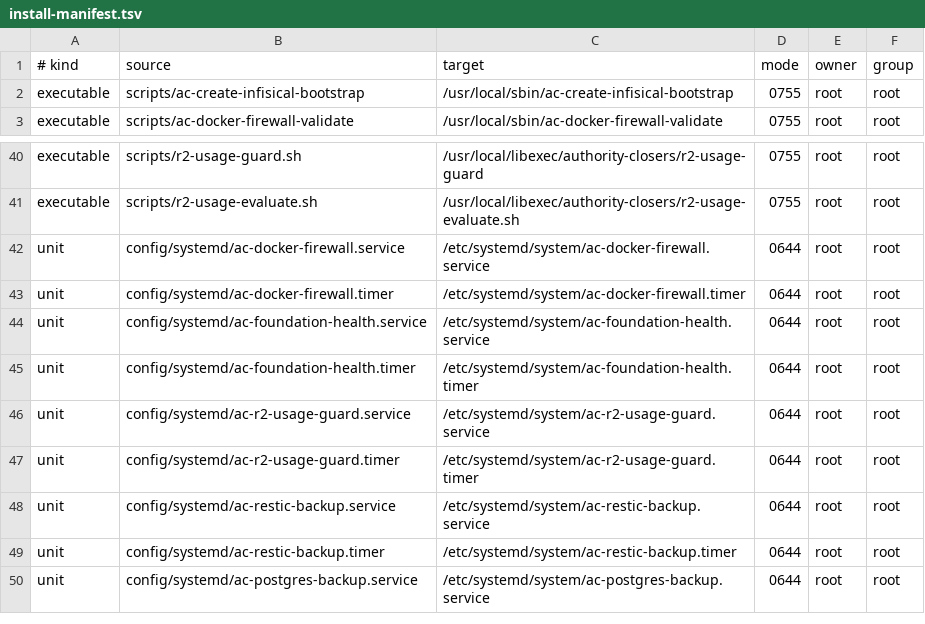
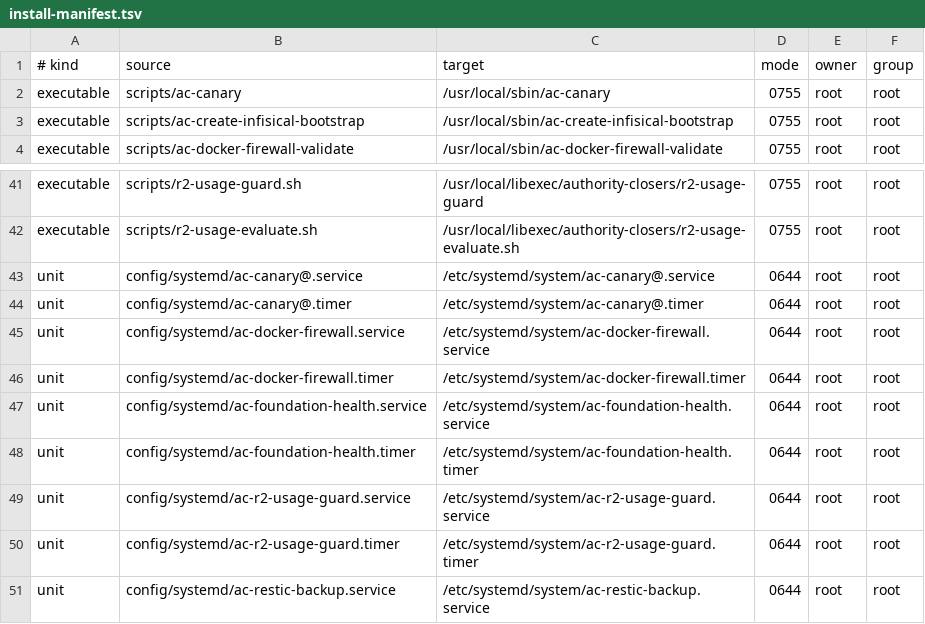
Before and after one commit to authorityclosers/authority-closers-platform, a TSV file: infra/vps-foundation/config/release/install-manifest.tsv, drawn as a sheet; only a part is shown, gaps mark what is left out; the shorter side is filled out with more unchanged rows; the diff names each change by its address in the sheet, - before the commit and + after, or states it on an @@ line.

Commit message:
Add scheduled canary timers
Co-Authored-By: Paperclip <noreply@paperclip.ing>

```diff
--- a/infra/vps-foundation/config/release/install-manifest.tsv
+++ b/infra/vps-foundation/config/release/install-manifest.tsv
+row 2: executable | scripts/ac-canary | /usr/local/sbin/ac-canary | 0755 | root | root
+row 43: unit | config/systemd/ac-canary@.service | /etc/systemd/system/ac-canary@.service | 0644 | root | root
+row 44: unit | config/systemd/ac-canary@.timer | /etc/systemd/system/ac-canary@.timer | 0644 | root | root
```
Also changed, not shown: 5 other files.
